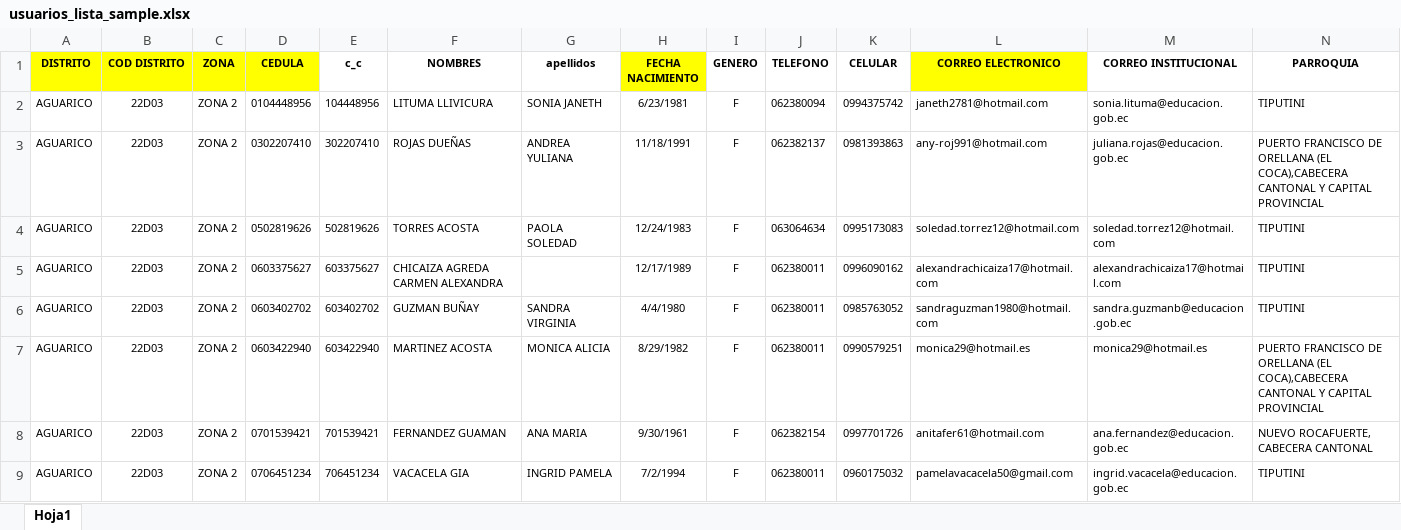
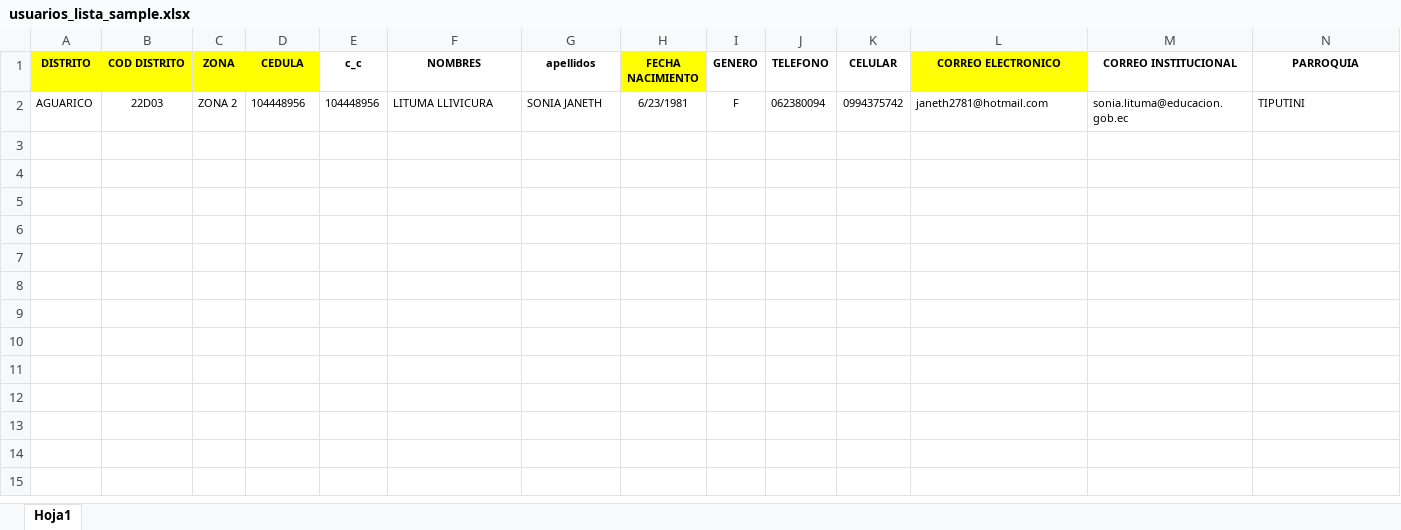
Before and after one commit to andrespq77/cgms, an Excel workbook: public/sample/usuarios_lista_sample.xlsx, sheet Hoja1, drawn as a sheet; only a part is shown; values as stored, in another font and other column widths than the file's, no borders; rows hold the shown columns only; the diff names each change by its address in the sheet, - before the commit and + after, or states it on an @@ line.

Commit message:
update excel file records

```diff
--- a/public/sample/usuarios_lista_sample.xlsx (sheet Hoja1)
+++ b/public/sample/usuarios_lista_sample.xlsx (sheet Hoja1)
-D2 (CEDULA): 0104448956
+D2 (CEDULA): 104448956
-row 3: AGUARICO | 22D03 | ZONA 2 | 0302207410 | 302207410 | ROJAS DUEÑAS | ANDREA YULIANA | 11/18/1991 | F | 062382137 | 0981393863 | any-roj991@hotmail.com | juliana.rojas@educacion.gob.ec | PUERTO FRANCISCO DE ORELLANA (EL COCA),CABECERA CANTONAL Y CAPITAL PROVINCIAL
-row 4: AGUARICO | 22D03 | ZONA 2 | 0502819626 | 502819626 | TORRES ACOSTA | PAOLA SOLEDAD | 12/24/1983 | F | 063064634 | 0995173083 | soledad.torrez12@hotmail.com | soledad.torrez12@hotmail.com | TIPUTINI
-row 5: AGUARICO | 22D03 | ZONA 2 | 0603375627 | 603375627 | CHICAIZA AGREDA CARMEN ALEXANDRA |  | 12/17/1989 | F | 062380011 | 0996090162 | alexandrachicaiza17@hotmail.com | alexandrachicaiza17@hotmail.com | TIPUTINI
-row 6: AGUARICO | 22D03 | ZONA 2 | 0603402702 | 603402702 | GUZMAN BUÑAY | SANDRA VIRGINIA | 4/4/1980 | F | 062380011 | 0985763052 | sandraguzman1980@hotmail.com | sandra.guzmanb@educacion.gob.ec | TIPUTINI
-row 7: AGUARICO | 22D03 | ZONA 2 | 0603422940 | 603422940 | MARTINEZ ACOSTA | MONICA ALICIA | 8/29/1982 | F | 062380011 | 0990579251 | monica29@hotmail.es | monica29@hotmail.es | PUERTO FRANCISCO DE ORELLANA (EL COCA),CABECERA CANTONAL Y CAPITAL PROVINCIAL
-row 8: AGUARICO | 22D03 | ZONA 2 | 0701539421 | 701539421 | FERNANDEZ GUAMAN | ANA MARIA | 9/30/1961 | F | 062382154 | 0997701726 | anitafer61@hotmail.com | ana.fernandez@educacion.gob.ec | NUEVO ROCAFUERTE, CABECERA CANTONAL
-row 9: AGUARICO | 22D03 | ZONA 2 | 0706451234 | 706451234 | VACACELA GIA | INGRID PAMELA | 7/2/1994 | F | 062380011 | 0960175032 | pamelavacacela50@gmail.com | ingrid.vacacela@educacion.gob.ec | TIPUTINI
```
